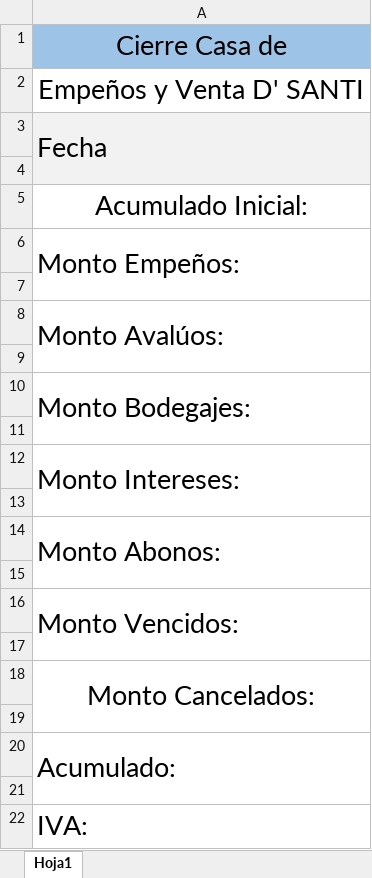
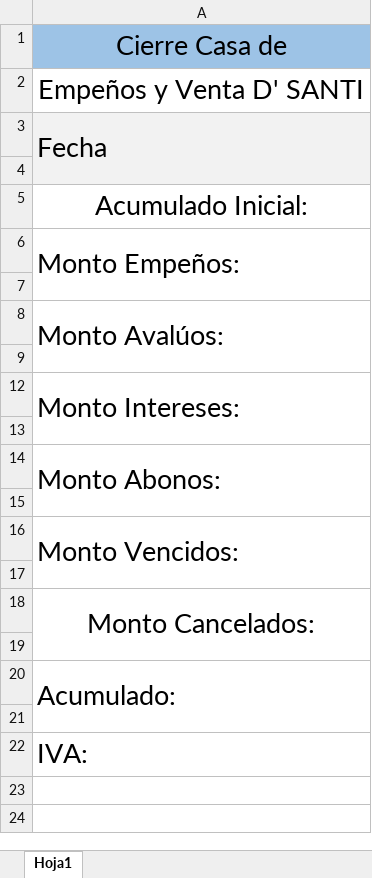
Before and after one commit to ShenLong03/Empe-o, an Excel workbook: Empeño.WindowsForms/Empeños/Comprobantes/Cierre.xlsx, sheet Hoja1, drawn as a sheet; values as stored, in another font and other column widths than the file's, no borders; the diff names each change by its address in the sheet, - before the commit and + after, or states it on an @@ line.

```diff
--- a/Empeño.WindowsForms/Empeños/Comprobantes/Cierre.xlsx (sheet Hoja1)
+++ b/Empeño.WindowsForms/Empeños/Comprobantes/Cierre.xlsx (sheet Hoja1)
@@ row 10 hidden: Monto Bodegajes: @@
-row 11: (empty)
```
Also changed, not shown: Empeño.WindowsForms/Empeños/Comprobantes/ComprobanteAnulacion.xlsx, Empeño.WindowsForms/Empeños/Comprobantes/ComprobanteEmpeño.xlsx, 11 other files.
